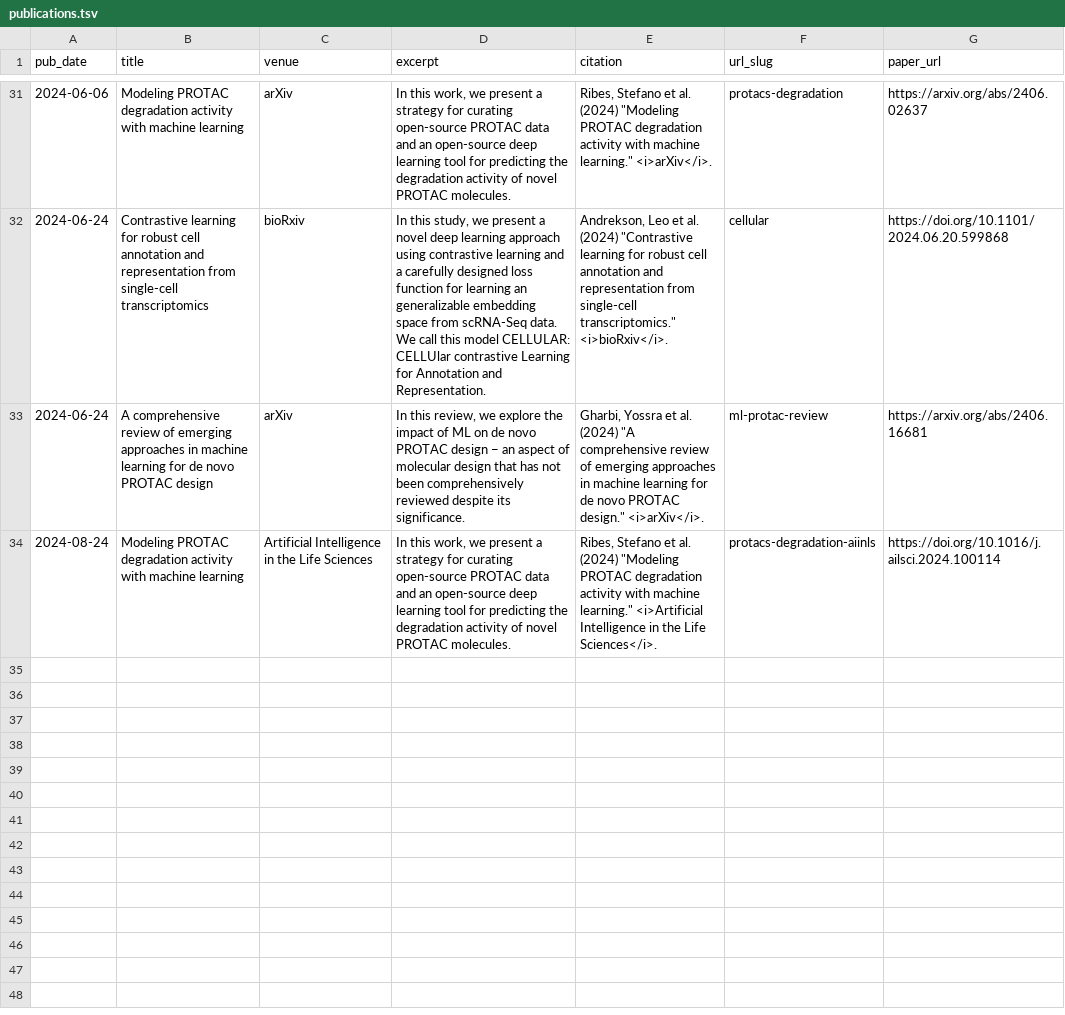
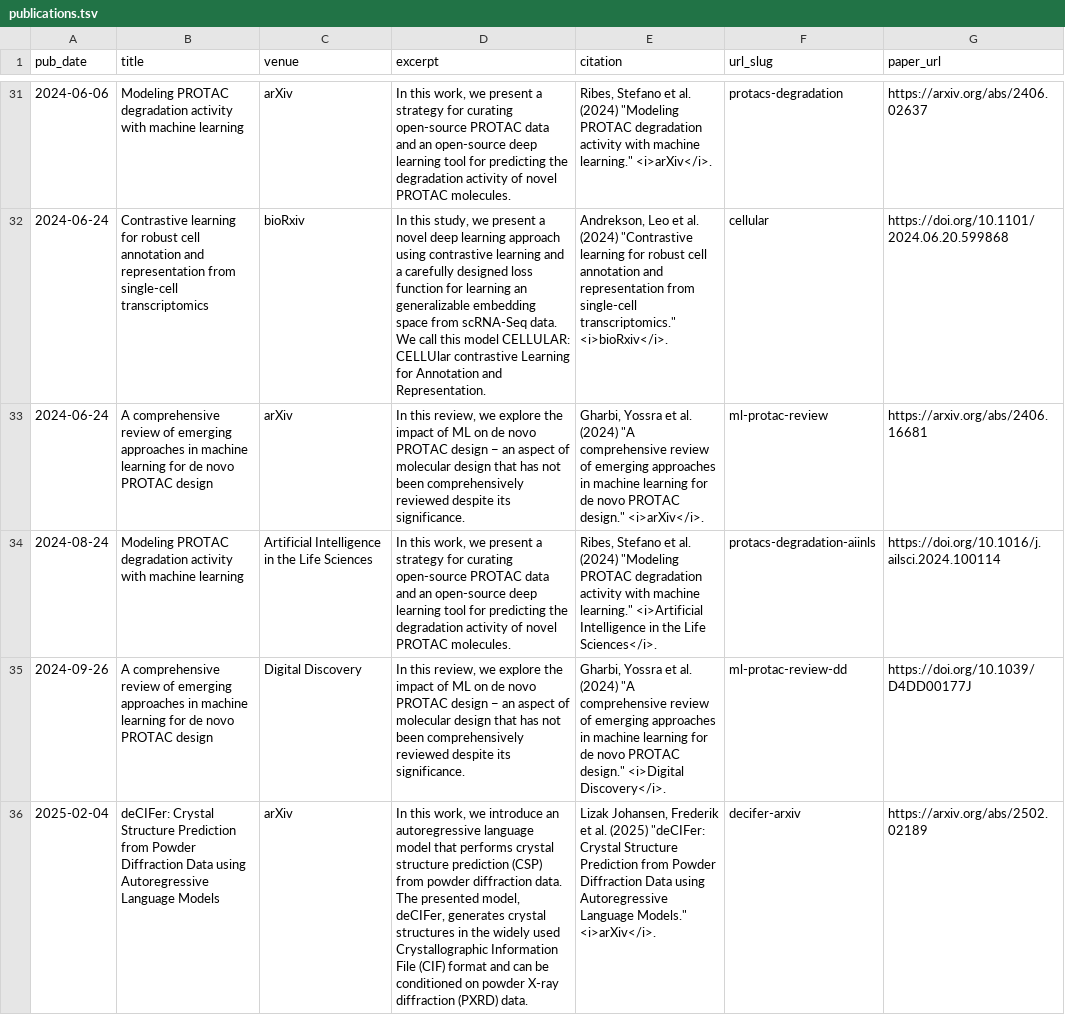
Before and after one commit to rociomer/rociomer.github.io, a TSV file: markdown_generator/publications.tsv, drawn as a sheet; only a part is shown, gaps mark what is left out; the diff names each change by its address in the sheet, - before the commit and + after, or states it on an @@ line.

Commit message:
Updated publications

```diff
--- a/markdown_generator/publications.tsv
+++ b/markdown_generator/publications.tsv
+row 35: 2024-09-26 | A comprehensive review of emerging approaches in machine learning for de novo PROTAC design | Digital Discovery | In this review, we explore the impact of ML on de novo PROTAC design − an aspect of molecular design that has not been comprehensively reviewed despite its significance. | Gharbi, Yossra et al. (2024) "A comprehensive review of emerging approaches in machine learning for de novo PROTAC design." <i>Digital Discovery</i>. | ml-protac-review-dd | https://doi.org/10.1039/D4DD00177J
+row 36: 2025-02-04 | deCIFer: Crystal Structure Prediction from Powder Diffraction Data using Autoregressive Language Models | arXiv | In this work, we introduce an autoregressive language model that performs crystal structure prediction (CSP) from powder diffraction data. The presented model, deCIFer, generates crystal structures in the widely used Crystallographic Information File (CIF) format and can be conditioned on powder X-ray diffraction (PXRD) data. | Lizak Johansen, Frederik et al. (2025) "deCIFer: Crystal Structure Prediction from Powder Diffraction Data using Autoregressive Language Models." <i>arXiv</i>. | decifer-arxiv | https://arxiv.org/abs/2502.02189
```
